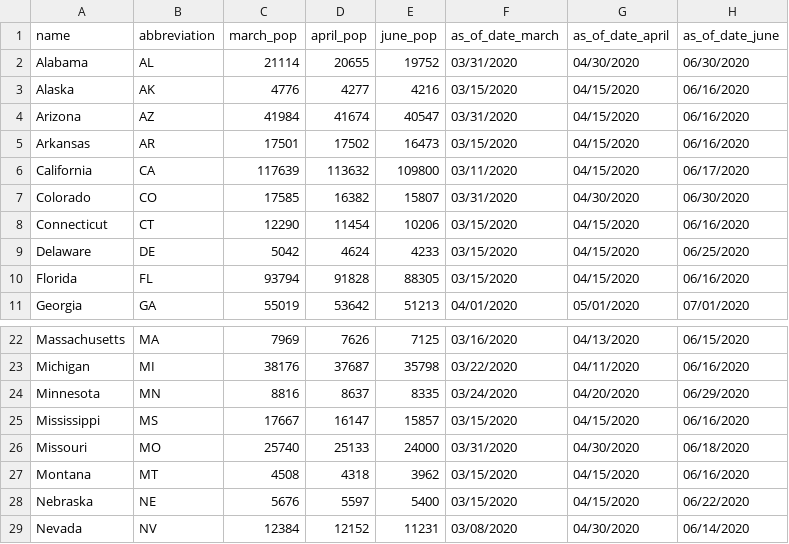
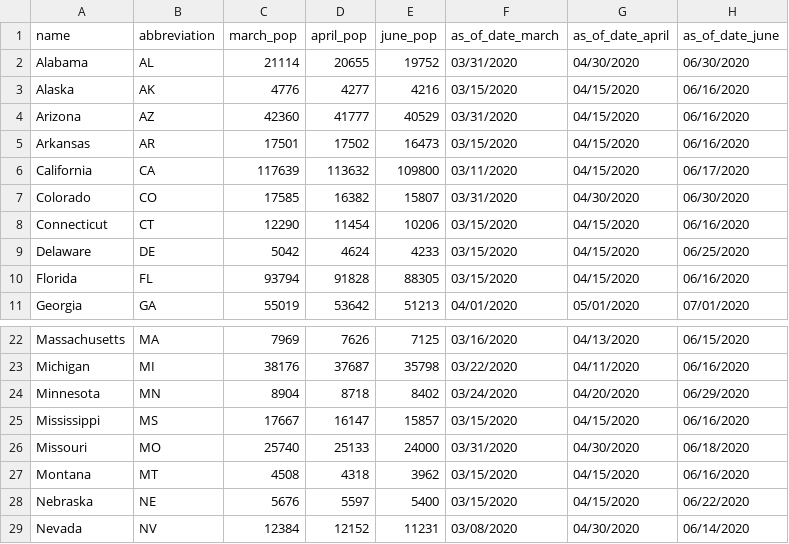
Before and after one commit to themarshallproject/COVID_prison_data, a CSV file: data/prison_populations.csv, drawn as a sheet; only a part is shown, gaps mark what is left out.

```diff
--- a/data/prison_populations.csv
+++ b/data/prison_populations.csv
@@ -3,3 +3,3 @@ Alabama,AL,21114,20655,19752,03/31/2020,04/30/2020,06/30/2020
 Alaska,AK,4776,4277,4216,03/15/2020,04/15/2020,06/16/2020
-Arizona,AZ,41984,41674,40547,03/31/2020,04/15/2020,06/16/2020
+Arizona,AZ,42360,41777,40529,03/31/2020,04/15/2020,06/16/2020
 Arkansas,AR,17501,17502,16473,03/15/2020,04/15/2020,06/16/2020
@@ -23,3 +23,3 @@ Massachusetts,MA,7969,7626,7125,03/16/2020,04/13/2020,06/15/2020
 Michigan,MI,38176,37687,35798,03/22/2020,04/11/2020,06/16/2020
-Minnesota,MN,8816,8637,8335,03/24/2020,04/20/2020,06/29/2020
+Minnesota,MN,8904,8718,8402,03/24/2020,04/20/2020,06/29/2020
 Mississippi,MS,17667,16147,15857,03/15/2020,04/15/2020,06/16/2020
```
Also changed, not shown: data/covid_prison_cases.csv.
